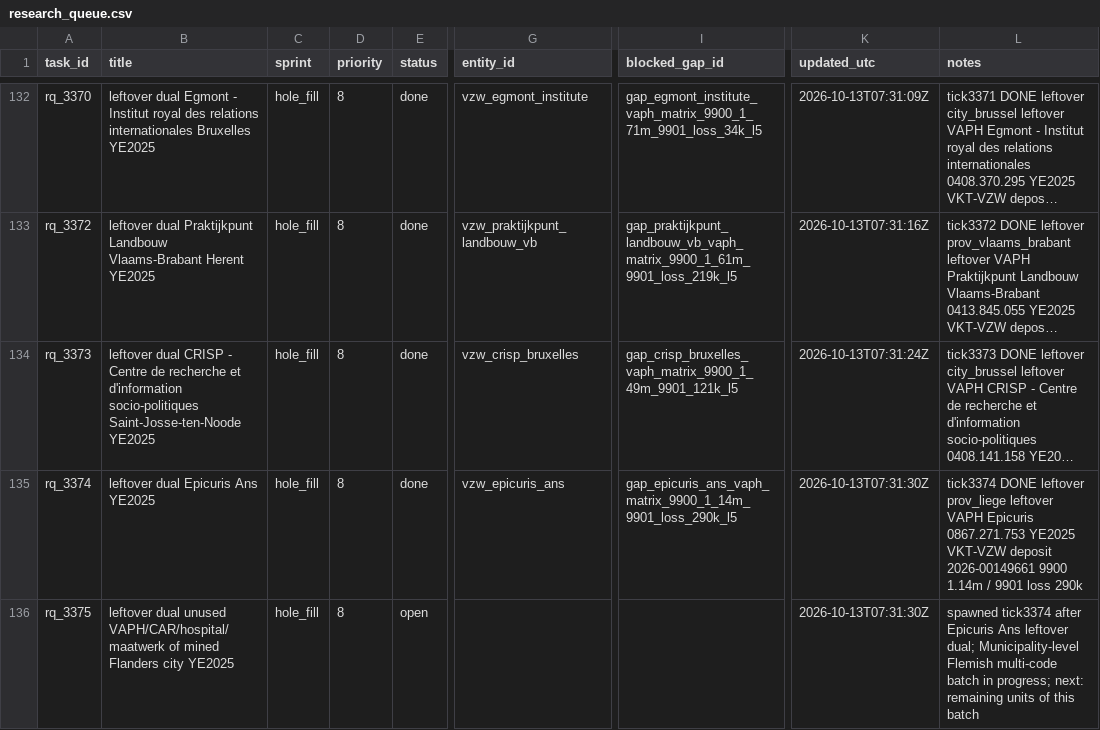
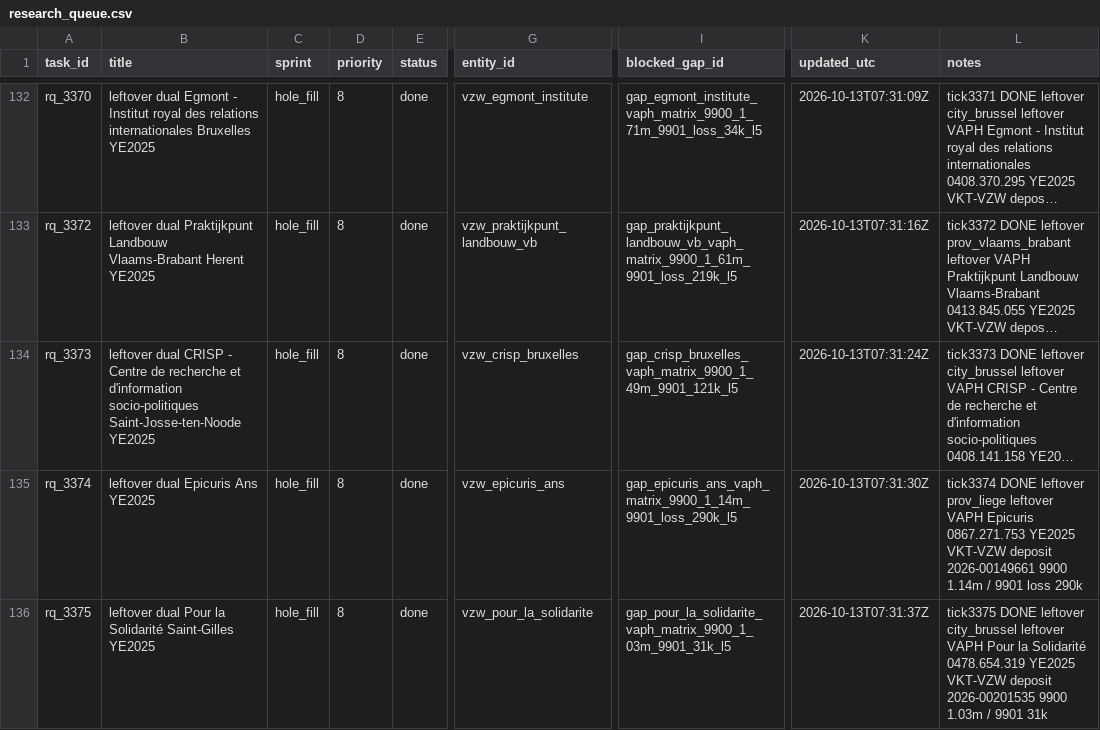
Before and after one commit to kareljanr/AIpolitics, a CSV file: docs/doge/data/research_queue.csv, drawn as a sheet; only a part is shown, gaps mark what is left out; long unchanged cells end in …; the diff covers the shown part only; the diff names each change by its address in the sheet, - before the commit and + after, or states it on an @@ line.

Commit message:
tick 3375: Pour la Solidarité - NBB figure + FOI draft, research queue rq_3375

```diff
--- a/docs/doge/data/research_queue.csv
+++ b/docs/doge/data/research_queue.csv
-B136 (title): leftover dual unused VAPH/CAR/hospital/maatwerk of mined Flanders city YE2025
+B136 (title): leftover dual Pour la Solidarité Saint-Gilles YE2025
-E136 (status): open
+E136 (status): done
-G136 (entity_id): (empty)
+G136 (entity_id): vzw_pour_la_solidarite
-I136 (blocked_gap_id): (empty)
+I136 (blocked_gap_id): gap_pour_la_solidarite_vaph_matrix_9900_1_03m_9901_31k_l5
-K136 (updated_utc): 2026-10-13T07:31:30Z
+K136 (updated_utc): 2026-10-13T07:31:37Z
-L136 (notes): spawned tick3374 after Epicuris Ans leftover dual; Municipality-level Flemish multi-code batch in progress; next: remaining units of this batch
+L136 (notes): tick3375 DONE leftover city_brussel leftover VAPH Pour la Solidarité 0478.654.319 YE2025 VKT-VZW deposit 2026-00201535 9900 1.03m / 9901 31k
```
Also changed, not shown: 1 added row elsewhere in this file, docs/doge/data/loop_state.csv, 13 other files.
